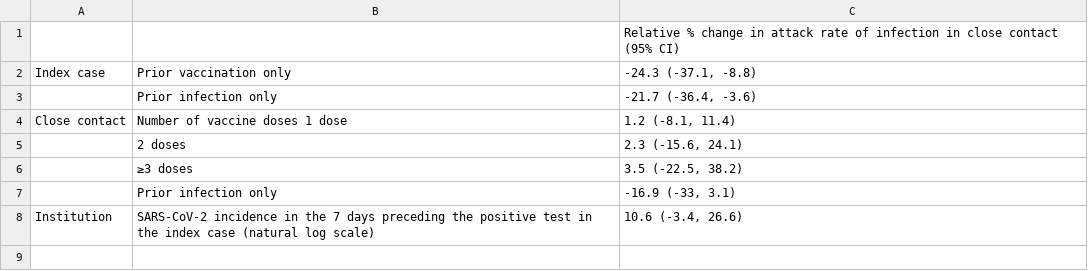
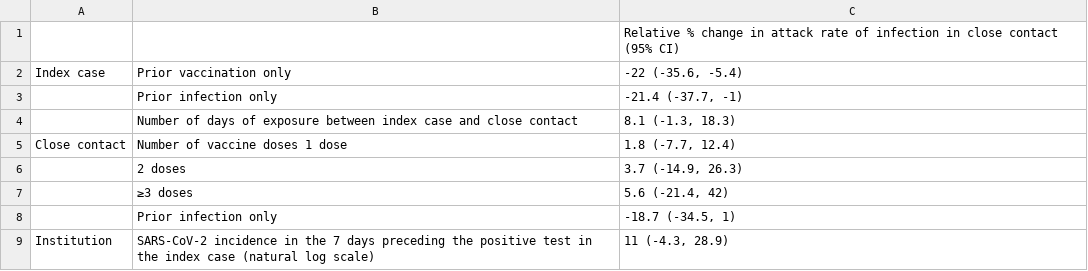
Before and after one commit to sophttan/covid-indirects, a CSV file: tables/main_regression_s2.csv, drawn as a sheet.

```diff
--- a/tables/main_regression_s2.csv
+++ b/tables/main_regression_s2.csv
@@ -1,8 +1,9 @@
 "","",Relative % change in attack rate of infection in close contact (95% CI)
-Index case,Prior vaccination only,"-24.3 (-37.1, -8.8)"
-,Prior infection only,"-21.7 (-36.4, -3.6)"
-Close contact,Number of vaccine doses 1 dose,"1.2 (-8.1, 11.4)"
-,2 doses,"2.3 (-15.6, 24.1)"
-,≥3 doses,"3.5 (-22.5, 38.2)"
-,Prior infection only,"-16.9 (-33, 3.1)"
-Institution,SARS-CoV-2 incidence in the 7 days preceding the positive test in the index case (natural log scale),"10.6 (-3.4, 26.6)"
+Index case,Prior vaccination only,"-22 (-35.6, -5.4)"
+,Prior infection only,"-21.4 (-37.7, -1)"
+,Number of days of exposure between index case and close contact,"8.1 (-1.3, 18.3)"
+Close contact,Number of vaccine doses 1 dose,"1.8 (-7.7, 12.4)"
+,2 doses,"3.7 (-14.9, 26.3)"
+,≥3 doses,"5.6 (-21.4, 42)"
+,Prior infection only,"-18.7 (-34.5, 1)"
+Institution,SARS-CoV-2 incidence in the 7 days preceding the positive test in the index case (natural log scale),"11 (-4.3, 28.9)"
```
Also changed, not shown: tables/interaction_vacc_inf_s4.csv, tables/vaccine_def_s3.csv, 11 other files.
